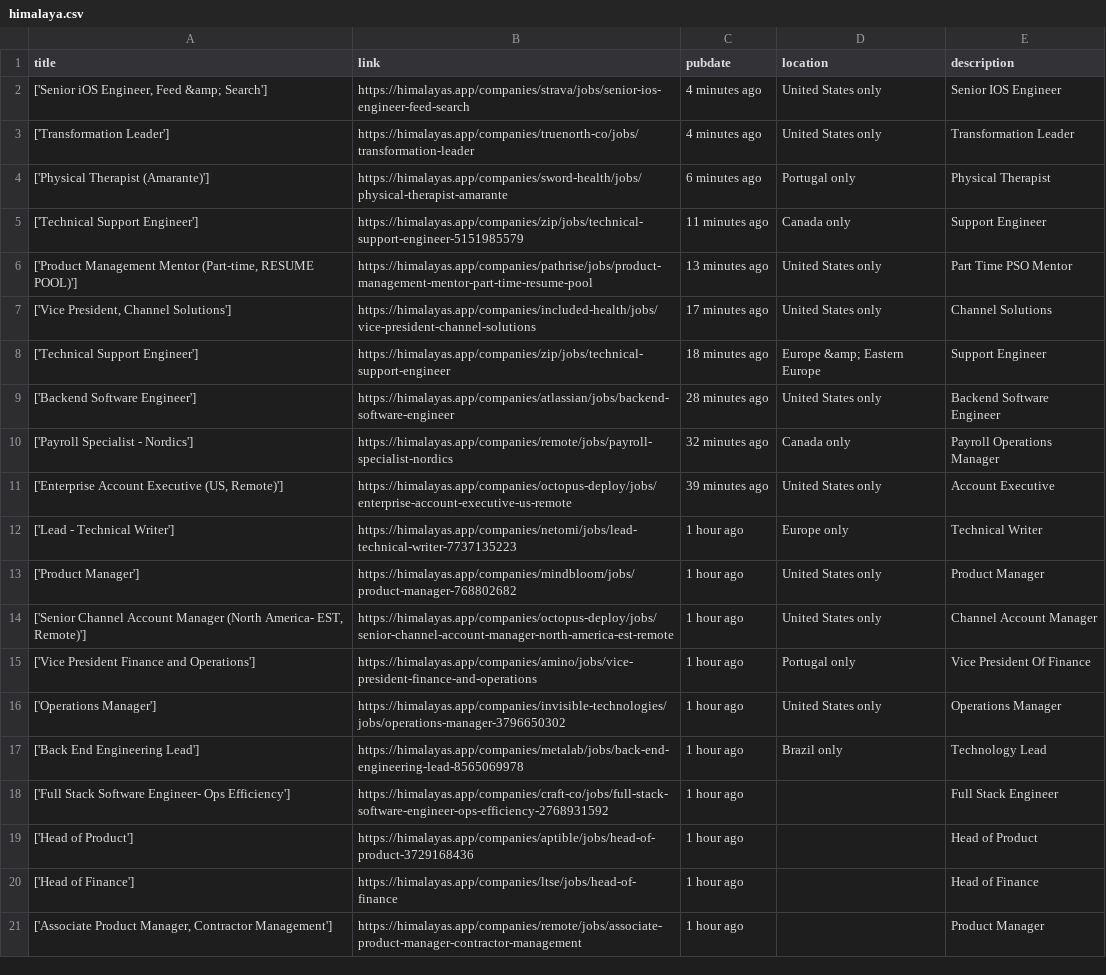
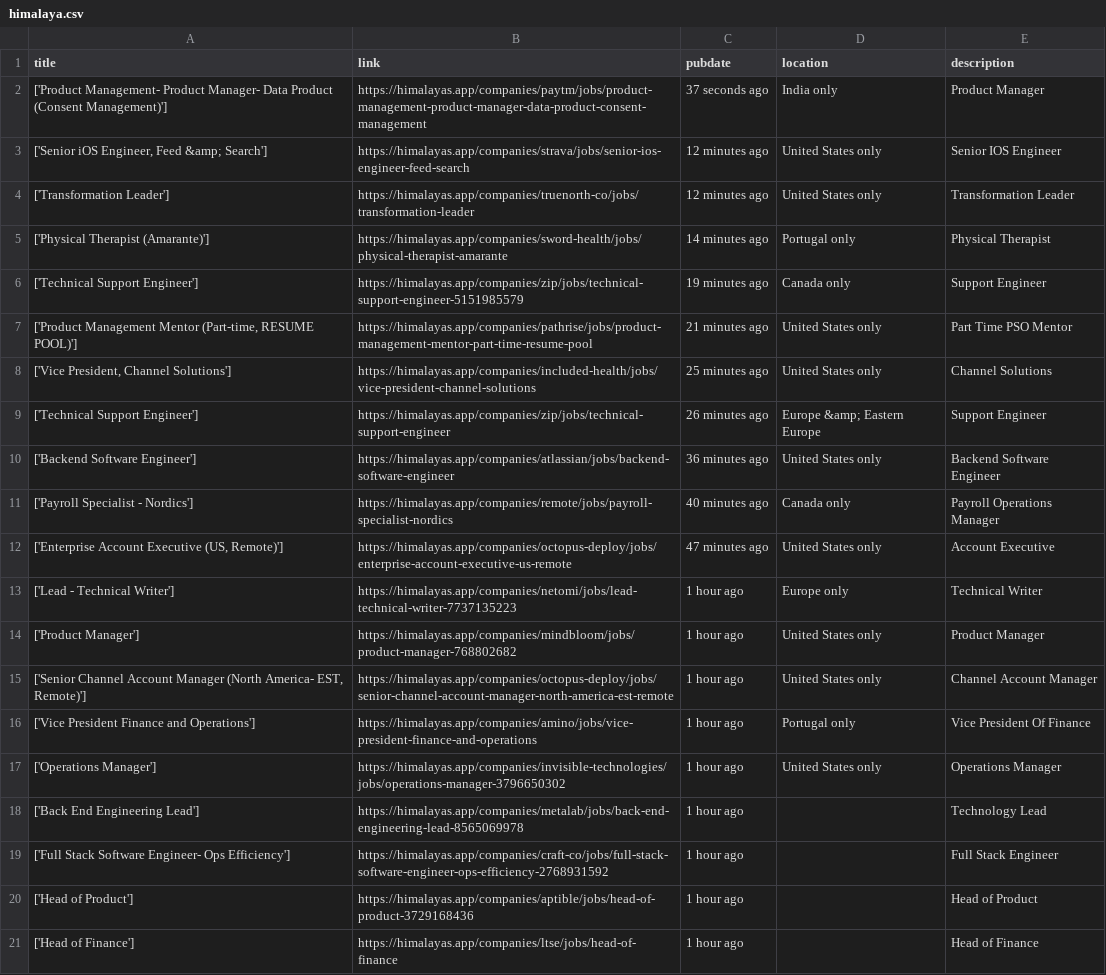
Before and after one commit to 0JCRG0/Crawler-remote-jobs, a CSV file: OUTPUTS/himalaya.csv, drawn as a sheet.

```diff
--- a/OUTPUTS/himalaya.csv
+++ b/OUTPUTS/himalaya.csv
@@ -1,12 +1,13 @@
 title,link,pubdate,location,description
-"['Senior iOS Engineer, Feed &amp; Search']",https://himalayas.app/companies/strava/jobs/senior-ios-engineer-feed-search,4 minutes ago,United States only,Senior IOS Engineer
-['Transformation Leader'],https://himalayas.app/companies/truenorth-co/jobs/transformation-leader,4 minutes ago,United States only,Transformation Leader
-['Physical Therapist (Amarante)'],https://himalayas.app/companies/sword-health/jobs/physical-therapist-amarante,6 minutes ago,Portugal only,Physical Therapist
-['Technical Support Engineer'],https://himalayas.app/companies/zip/jobs/technical-support-engineer-5151985579,11 minutes ago,Canada only,Support Engineer
-"['Product Management Mentor (Part-time, RESUME POOL)']",https://himalayas.app/companies/pathrise/jobs/product-management-mentor-part-time-resume-pool,13 minutes ago,United States only,Part Time PSO Mentor
-"['Vice President, Channel Solutions']",https://himalayas.app/companies/included-health/jobs/vice-president-channel-solutions,17 minutes ago,United States only,Channel Solutions
-['Technical Support Engineer'],https://himalayas.app/companies/zip/jobs/technical-support-engineer,18 minutes ago,Europe &amp; Eastern Europe,Support Engineer
-['Backend Software Engineer'],https://himalayas.app/companies/atlassian/jobs/backend-software-engineer,28 minutes ago,United States only,Backend Software Engineer
-['Payroll Specialist - Nordics'],https://himalayas.app/companies/remote/jobs/payroll-specialist-nordics,32 minutes ago,Canada only,Payroll Operations Manager
-"['Enterprise Account Executive (US, Remote)']",https://himalayas.app/companies/octopus-deploy/jobs/enterprise-account-executive-us-remote,39 minutes ago,United States only,Account Executive
+['Product Management- Product Manager- Data Product (Consent Management)'],https://himalayas.app/companies/paytm/jobs/product-management-product-manager-data-product-consent-management,37 seconds ago,India only,Product Manager
+"['Senior iOS Engineer, Feed &amp; Search']",https://himalayas.app/companies/strava/jobs/senior-ios-engineer-feed-search,12 minutes ago,United States only,Senior IOS Engineer
+['Transformation Leader'],https://himalayas.app/companies/truenorth-co/jobs/transformation-leader,12 minutes ago,United States only,Transformation Leader
+['Physical Therapist (Amarante)'],https://himalayas.app/companies/sword-health/jobs/physical-therapist-amarante,14 minutes ago,Portugal only,Physical Therapist
+['Technical Support Engineer'],https://himalayas.app/companies/zip/jobs/technical-support-engineer-5151985579,19 minutes ago,Canada only,Support Engineer
+"['Product Management Mentor (Part-time, RESUME POOL)']",https://himalayas.app/companies/pathrise/jobs/product-management-mentor-part-time-resume-pool,21 minutes ago,United States only,Part Time PSO Mentor
+"['Vice President, Channel Solutions']",https://himalayas.app/companies/included-health/jobs/vice-president-channel-solutions,25 minutes ago,United States only,Channel Solutions
+['Technical Support Engineer'],https://himalayas.app/companies/zip/jobs/technical-support-engineer,26 minutes ago,Europe &amp; Eastern Europe,Support Engineer
+['Backend Software Engineer'],https://himalayas.app/companies/atlassian/jobs/backend-software-engineer,36 minutes ago,United States only,Backend Software Engineer
+['Payroll Specialist - Nordics'],https://himalayas.app/companies/remote/jobs/payroll-specialist-nordics,40 minutes ago,Canada only,Payroll Operations Manager
+"['Enterprise Account Executive (US, Remote)']",https://himalayas.app/companies/octopus-deploy/jobs/enterprise-account-executive-us-remote,47 minutes ago,United States only,Account Executive
 ['Lead - Technical Writer'],https://himalayas.app/companies/netomi/jobs/lead-technical-writer-7737135223,1 hour ago,Europe only,Technical Writer
@@ -16,3 +17,3 @@ title,link,pubdate,location,description
 ['Operations Manager'],https://himalayas.app/companies/invisible-technologies/jobs/operations-manager-3796650302,1 hour ago,United States only,Operations Manager
-['Back End Engineering Lead'],https://himalayas.app/companies/metalab/jobs/back-end-engineering-lead-8565069978,1 hour ago,Brazil only,Technology Lead
+['Back End Engineering Lead'],https://himalayas.app/companies/metalab/jobs/back-end-engineering-lead-8565069978,1 hour ago,,Technology Lead
 ['Full Stack Software Engineer- Ops Efficiency'],https://himalayas.app/companies/craft-co/jobs/full-stack-software-engineer-ops-efficiency-2768931592,1 hour ago,,Full Stack Engineer
@@ -20,2 +21 @@ title,link,pubdate,location,description
 ['Head of Finance'],https://himalayas.app/companies/ltse/jobs/head-of-finance,1 hour ago,,Head of Finance
-"['Associate Product Manager, Contractor Management']",https://himalayas.app/companies/remote/jobs/associate-product-manager-contractor-management,1 hour ago,,Product Manager
```
Also changed, not shown: 21 other files.
